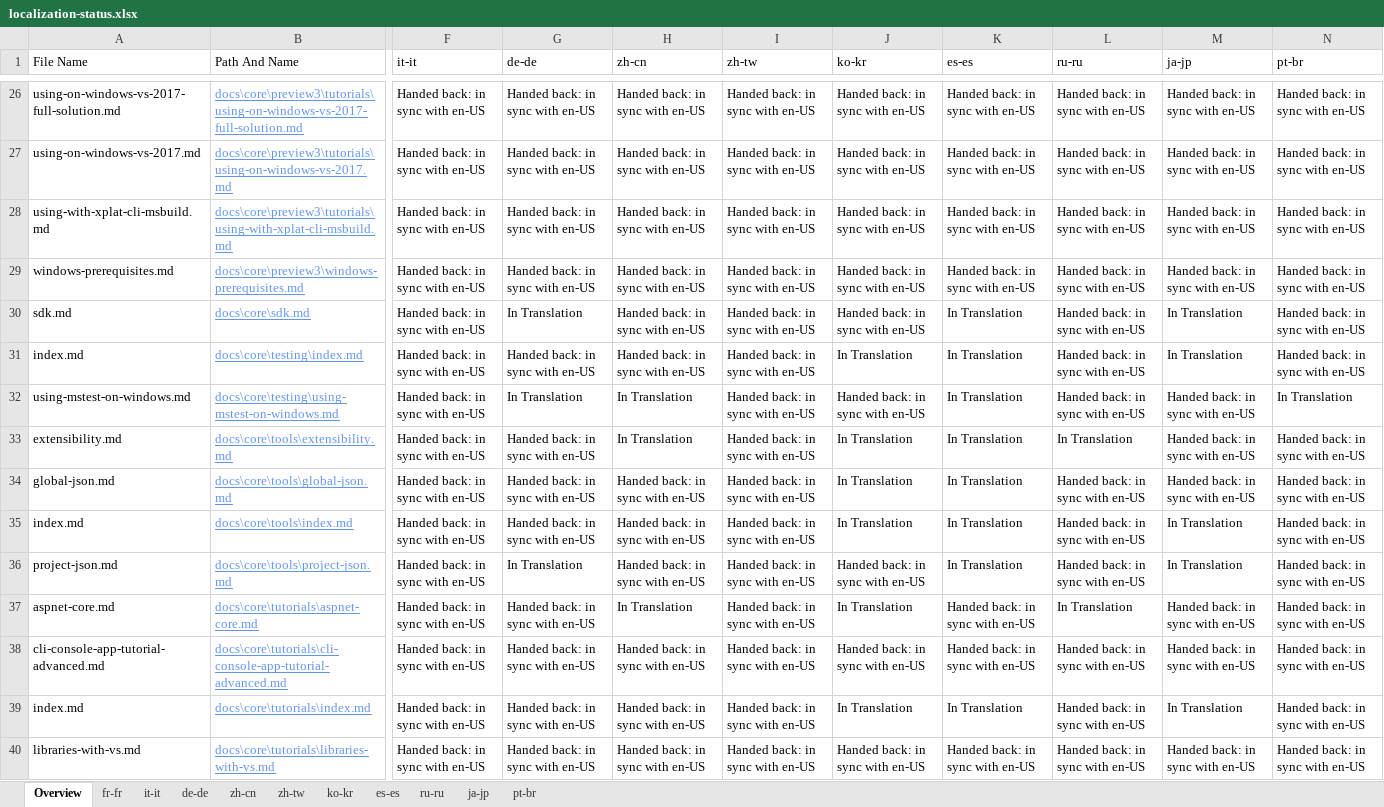
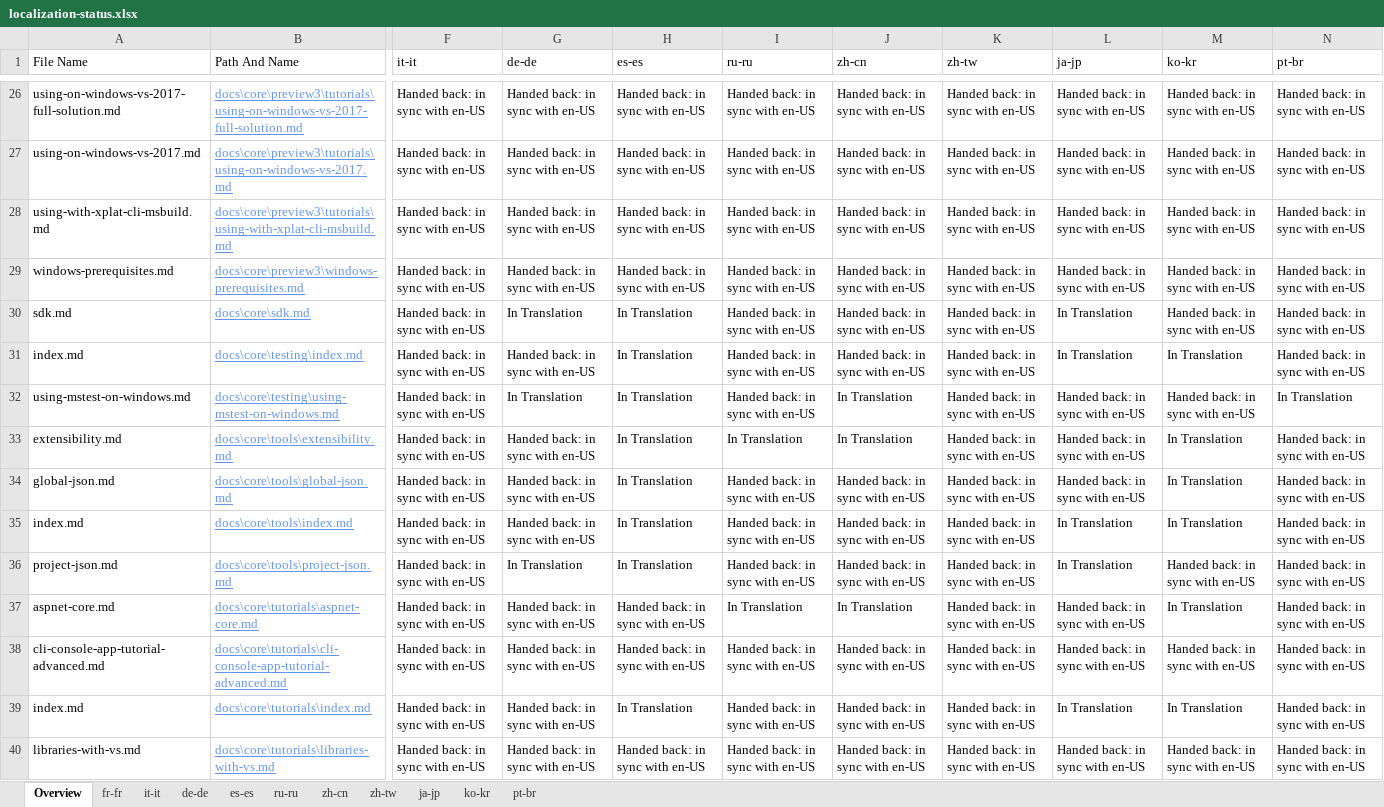
Before and after one commit to openpublishoperation/docs.handback, an Excel workbook: ol-handback/dotnet/docs/master/localization-status.xlsx, sheet Overview, drawn as a sheet; only a part is shown, gaps mark what is left out; values as stored, in another font and other column widths than the file's, no borders; table styles not drawn; the diff covers the shown part only; the diff names each change by its address in the sheet, - before the commit and + after, or states it on an @@ line.

Commit message:
Generate Report for Handoff

```diff
--- a/ol-handback/dotnet/docs/master/localization-status.xlsx (sheet Overview)
+++ b/ol-handback/dotnet/docs/master/localization-status.xlsx (sheet Overview)
@@ sheet tab order changed: Overview | fr-fr | it-it | de-de | es-es | ru-ru | zh-cn | zh-tw | ja-jp | ko-kr | pt-br @@
-H1: zh-cn
+H1: es-es
-I1: zh-tw
+I1: ru-ru
-J1: ko-kr
+J1: zh-cn
-K1: es-es
+K1: zh-tw
-L1: ru-ru
+L1: ja-jp
-M1: ja-jp
+M1: ko-kr
-H30:H31 (es-es): Handed back: in sync with en-US
+H30:H31 (es-es): In Translation
-K30:K36 (zh-tw): In Translation
+K30:K36 (zh-tw): Handed back: in sync with en-US
-L30:L31 (ja-jp): Handed back: in sync with en-US
+L30:L31 (ja-jp): In Translation
-M30 (ko-kr): In Translation
+M30 (ko-kr): Handed back: in sync with en-US
-J31 (zh-cn): In Translation
+J31 (zh-cn): Handed back: in sync with en-US
-J32 (zh-cn): Handed back: in sync with en-US
+J32 (zh-cn): In Translation
-I33 (ru-ru): Handed back: in sync with en-US
+I33 (ru-ru): In Translation
-L33 (ja-jp): In Translation
+L33 (ja-jp): Handed back: in sync with en-US
-M33:M34 (ko-kr): Handed back: in sync with en-US
+M33:M34 (ko-kr): In Translation
-H34:H36 (es-es): Handed back: in sync with en-US
+H34:H36 (es-es): In Translation
-J34:J35 (zh-cn): In Translation
+J34:J35 (zh-cn): Handed back: in sync with en-US
-L35:L36 (ja-jp): Handed back: in sync with en-US
+L35:L36 (ja-jp): In Translation
-M36 (ko-kr): In Translation
+M36 (ko-kr): Handed back: in sync with en-US
-H37 (es-es): In Translation
+H37 (es-es): Handed back: in sync with en-US
-I37 (ru-ru): Handed back: in sync with en-US
+I37 (ru-ru): In Translation
-L37 (ja-jp): In Translation
+L37 (ja-jp): Handed back: in sync with en-US
-M37 (ko-kr): Handed back: in sync with en-US
+M37 (ko-kr): In Translation
-H39 (es-es): Handed back: in sync with en-US
+H39 (es-es): In Translation
-J39 (zh-cn): In Translation
+J39 (zh-cn): Handed back: in sync with en-US
-K39 (zh-tw): In Translation
+K39 (zh-tw): Handed back: in sync with en-US
-L39 (ja-jp): Handed back: in sync with en-US
+L39 (ja-jp): In Translation
```
Also changed, not shown: 302 edited cells elsewhere in this sheet, sheet es-es, sheet ja-jp, sheet ru-ru, sheet pt-br, sheet fr-fr, sheet de-de, 4 more sheets.
